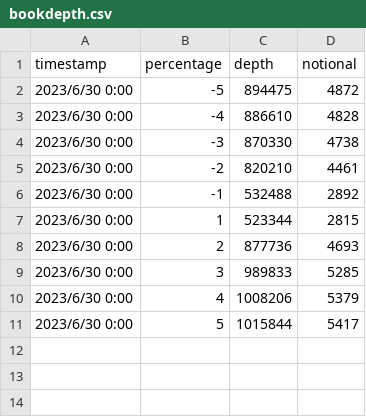
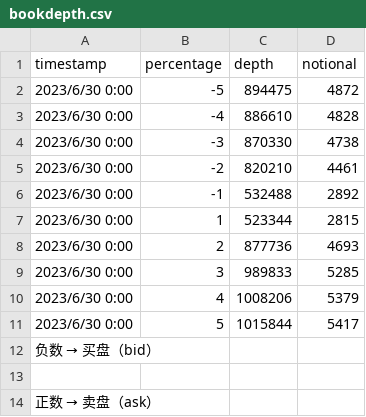
Before and after one commit to lancewliang/MacroHFT_Features, a CSV file: biance_example/bookdepth.csv, drawn as a sheet.

```diff
--- a/biance_example/bookdepth.csv
+++ b/biance_example/bookdepth.csv
@@ -11 +11,4 @@ timestamp	percentage	depth	notional
 2023/6/30 0:00	5	1015844	5417
+负数 → 买盘（bid）
+
+正数 → 卖盘（ask）
```
Also changed, not shown: 3 other files.
